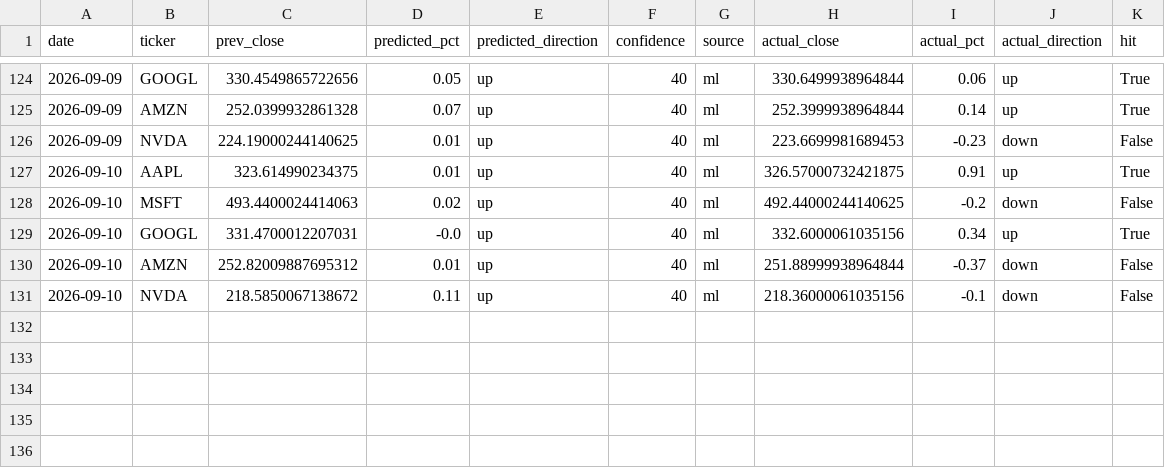
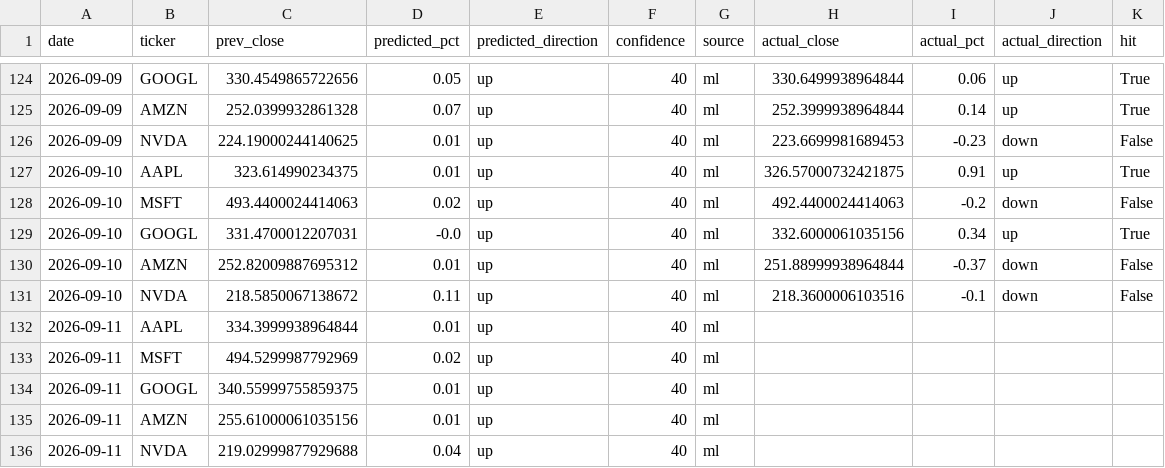
Before and after one commit to Revanth-Naik/niffler, a CSV file: data/processed/predictions_log.csv, drawn as a sheet; only a part is shown, gaps mark what is left out.

Commit message:
Log predictions for 2026-09-11

```diff
--- a/data/processed/predictions_log.csv
+++ b/data/processed/predictions_log.csv
@@ -127,5 +127,10 @@ date,ticker,prev_close,predicted_pct,predicted_direction,confidence,source,actua
 2026-09-10,AAPL,323.614990234375,0.01,up,40,ml,326.57000732421875,0.91,up,True
-2026-09-10,MSFT,493.4400024414063,0.02,up,40,ml,492.44000244140625,-0.2,down,False
+2026-09-10,MSFT,493.4400024414063,0.02,up,40,ml,492.4400024414063,-0.2,down,False
 2026-09-10,GOOGL,331.4700012207031,-0.0,up,40,ml,332.6000061035156,0.34,up,True
 2026-09-10,AMZN,252.82009887695312,0.01,up,40,ml,251.88999938964844,-0.37,down,False
-2026-09-10,NVDA,218.5850067138672,0.11,up,40,ml,218.36000061035156,-0.1,down,False
+2026-09-10,NVDA,218.5850067138672,0.11,up,40,ml,218.3600006103516,-0.1,down,False
+2026-09-11,AAPL,334.3999938964844,0.01,up,40,ml,,,,
+2026-09-11,MSFT,494.5299987792969,0.02,up,40,ml,,,,
+2026-09-11,GOOGL,340.55999755859375,0.01,up,40,ml,,,,
+2026-09-11,AMZN,255.61000061035156,0.01,up,40,ml,,,,
+2026-09-11,NVDA,219.02999877929688,0.04,up,40,ml,,,,
```
